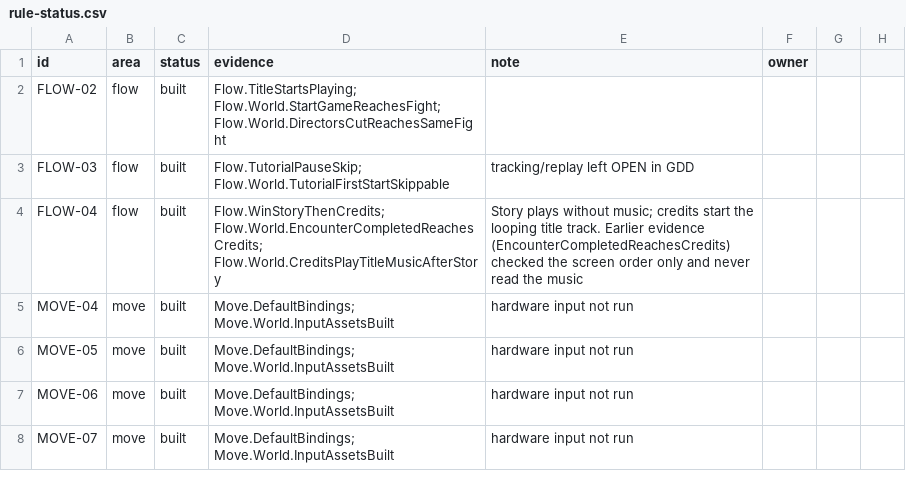
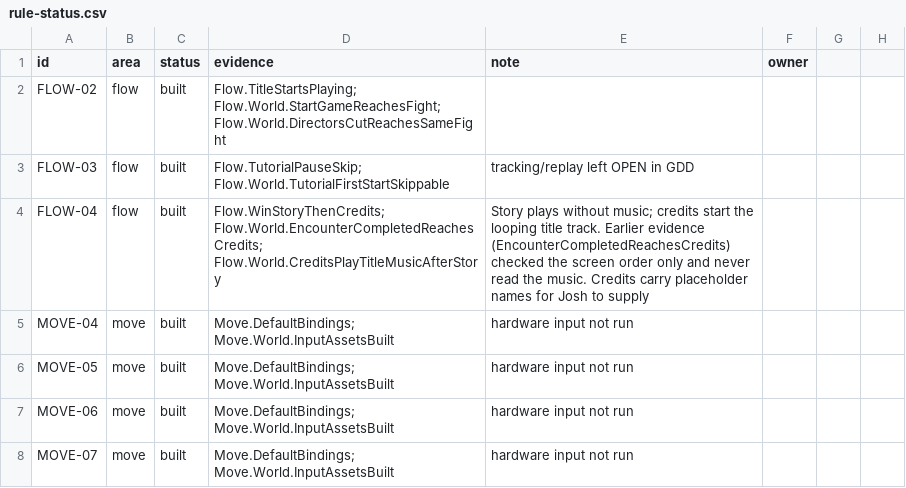
Before and after one commit to joshdrochon/UmbrellaElla, a CSV file: docs/build/rule-status.csv, drawn as a sheet; only a part is shown; the diff names each change by its address in the sheet, - before the commit and + after, or states it on an @@ line.

```diff
--- a/docs/build/rule-status.csv
+++ b/docs/build/rule-status.csv
-E4 (note): …read the music
+E4 (note): …read the music. Credits carry placeholder names for Josh to supply
```
